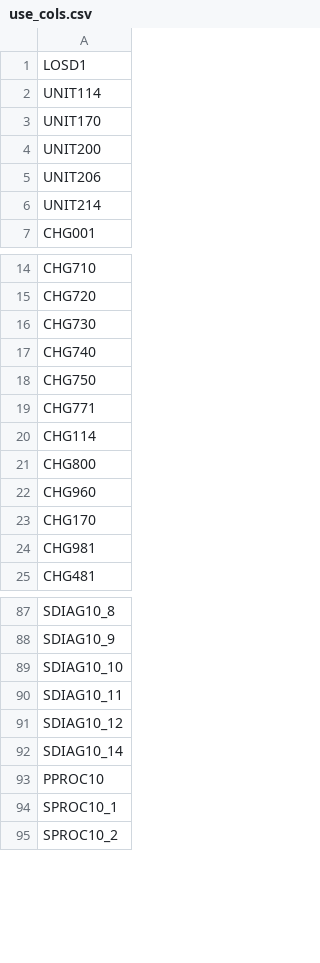
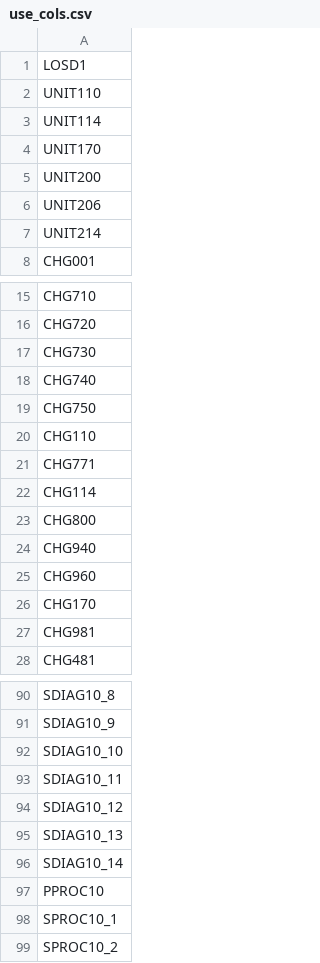
Before and after one commit to waylongo/big-data-case-competition, a CSV file: input/use_cols.csv, drawn as a sheet; only a part is shown, gaps mark what is left out.

```diff
--- a/input/use_cols.csv
+++ b/input/use_cols.csv
@@ -1,2 +1,3 @@
 LOSD1
+UNIT110
 UNIT114
@@ -18,2 +19,3 @@ CHG740
 CHG750
+CHG110
 CHG771
@@ -21,2 +23,3 @@ CHG114
 CHG800
+CHG940
 CHG960
@@ -91,2 +94,3 @@ SDIAG10_11
 SDIAG10_12
+SDIAG10_13
 SDIAG10_14
```
Also changed, not shown: 4 other files.
